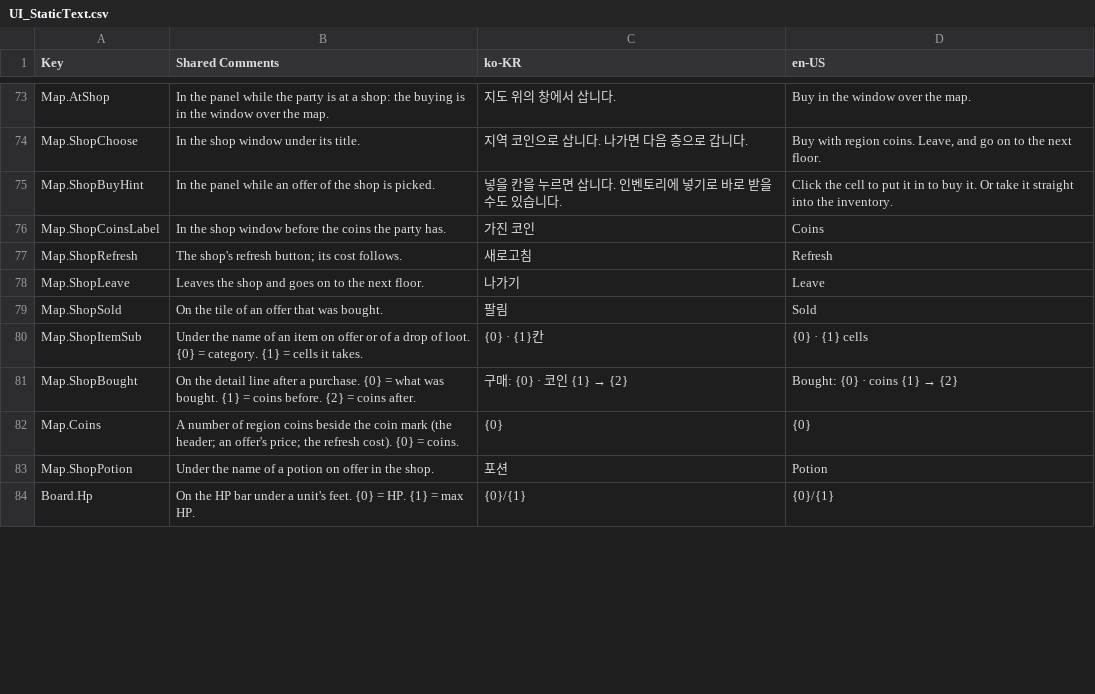
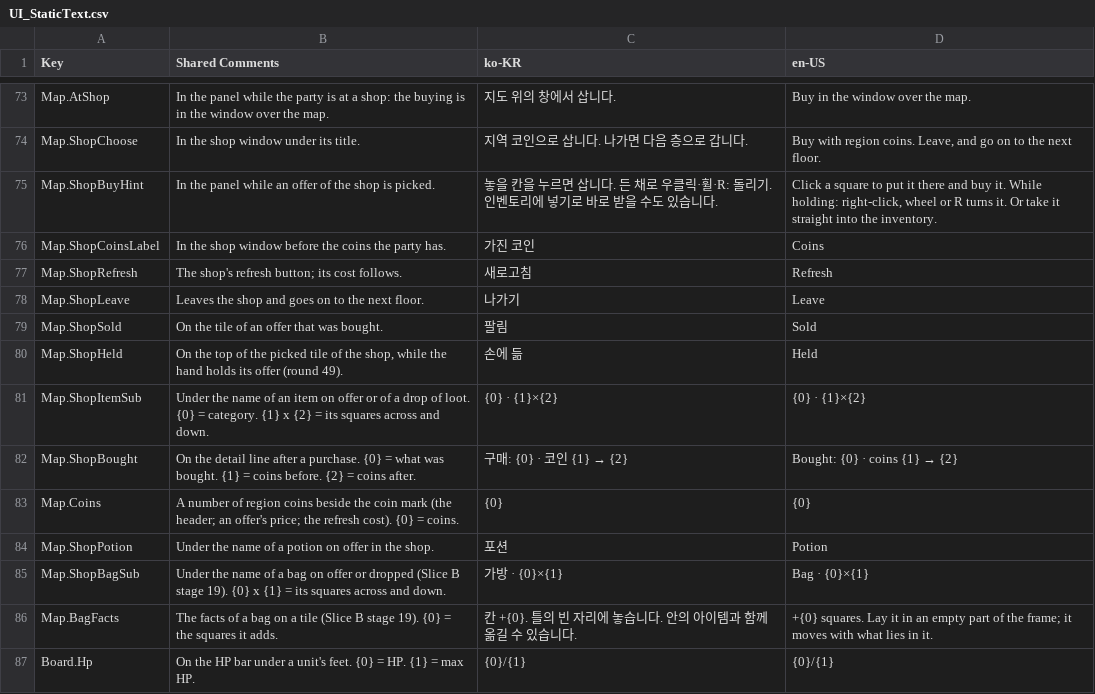
Before and after one commit to merustudy/F1, a CSV file: Assets/@Localization/Source/UI_StaticText.csv, drawn as a sheet; only a part is shown, gaps mark what is left out; the diff covers the shown part only.

```diff
--- a/Assets/@Localization/Source/UI_StaticText.csv
+++ b/Assets/@Localization/Source/UI_StaticText.csv
@@ -74,3 +74,3 @@ Map.AtShop,In the panel while the party is at a shop: the buying is in the windo
 Map.ShopChoose,In the shop window under its title.,지역 코인으로 삽니다. 나가면 다음 층으로 갑니다.,"Buy with region coins. Leave, and go on to the next floor."
-Map.ShopBuyHint,In the panel while an offer of the shop is picked.,넣을 칸을 누르면 삽니다. 인벤토리에 넣기로 바로 받을 수도 있습니다.,Click the cell to put it in to buy it. Or take it straight into the inventory.
+Map.ShopBuyHint,In the panel while an offer of the shop is picked.,놓을 칸을 누르면 삽니다. 든 채로 우클릭·휠·R: 돌리기. 인벤토리에 넣기로 바로 받을 수도 있습니다.,"Click a square to put it there and buy it. While holding: right-click, wheel or R turns it. Or take it straight into the inventory."
 Map.ShopCoinsLabel,In the shop window before the coins the party has.,가진 코인,Coins
@@ -79,3 +79,4 @@ Map.ShopLeave,Leaves the shop and goes on to the next floor.,나가기,Leave
 Map.ShopSold,On the tile of an offer that was bought.,팔림,Sold
-Map.ShopItemSub,Under the name of an item on offer or of a drop of loot. {0} = category. {1} = cells it takes.,{0} · {1}칸,{0} · {1} cells
+Map.ShopHeld,"On the top of the picked tile of the shop, while the hand holds its offer (round 49).",손에 듦,Held
+Map.ShopItemSub,Under the name of an item on offer or of a drop of loot. {0} = category. {1} x {2} = its squares across and down.,{0} · {1}×{2},{0} · {1}×{2}
 Map.ShopBought,On the detail line after a purchase. {0} = what was bought. {1} = coins before. {2} = coins after.,구매: {0} · 코인 {1} → {2},Bought: {0} · coins {1} → {2}
@@ -83,2 +84,4 @@ Map.Coins,A number of region coins beside the coin mark (the header; an offer's
 Map.ShopPotion,Under the name of a potion on offer in the shop.,포션,Potion
+Map.ShopBagSub,Under the name of a bag on offer or dropped (Slice B stage 19). {0} x {1} = its squares across and down.,가방 · {0}×{1},Bag · {0}×{1}
+Map.BagFacts,The facts of a bag on a tile (Slice B stage 19). {0} = the squares it adds.,칸 +{0}. 틀의 빈 자리에 놓습니다. 안의 아이템과 함께 옮길 수 있습니다.,+{0} squares. Lay it in an empty part of the frame; it moves with what lies in it.
 Board.Hp,On the HP bar under a unit's feet. {0} = HP. {1} = max HP.,{0}/{1},{0}/{1}
```
Also changed, not shown: 4 added rows, 2 removed rows and 15 edited cells elsewhere in this file, 50 other files.
